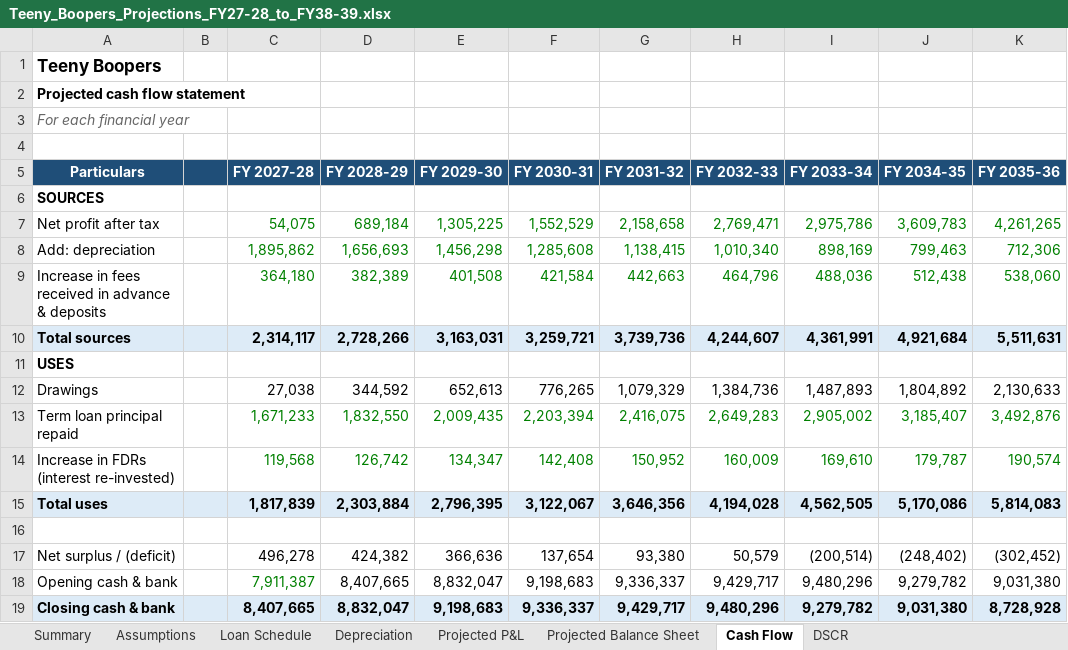
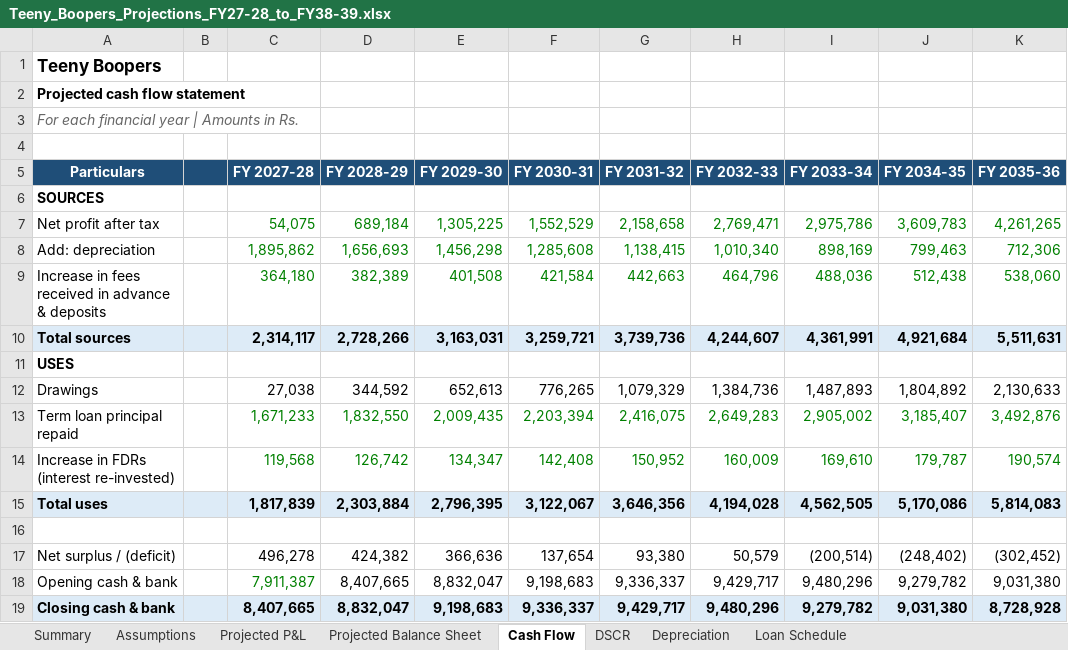
Before and after one commit to bvrauditteam/bvrauditteam.github.io, an Excel workbook: projections/Teeny_Boopers_Projections_FY27-28_to_FY38-39.xlsx, sheet Cash Flow, drawn as a sheet; only a part is shown; values as stored, in another font and other column widths than the file's, no borders; the diff names each change by its address in the sheet, - before the commit and + after, or states it on an @@ line.

```diff
--- a/projections/Teeny_Boopers_Projections_FY27-28_to_FY38-39.xlsx (sheet Cash Flow)
+++ b/projections/Teeny_Boopers_Projections_FY27-28_to_FY38-39.xlsx (sheet Cash Flow)
@@ sheet tab order changed: Summary | Assumptions | Projected P&L | Projected Balance Sheet | Cash Flow | DSCR | Depreciation | Loan Schedule @@
-A3 (Particulars): For each financial year
+A3 (Particulars): For each financial year | Amounts in Rs.
```
Also changed, not shown: sheet Assumptions, sheet DSCR, sheet Summary, sheet Projected Balance Sheet, sheet Depreciation, sheet Projected P&L, 1 more sheet, 3 other files.
